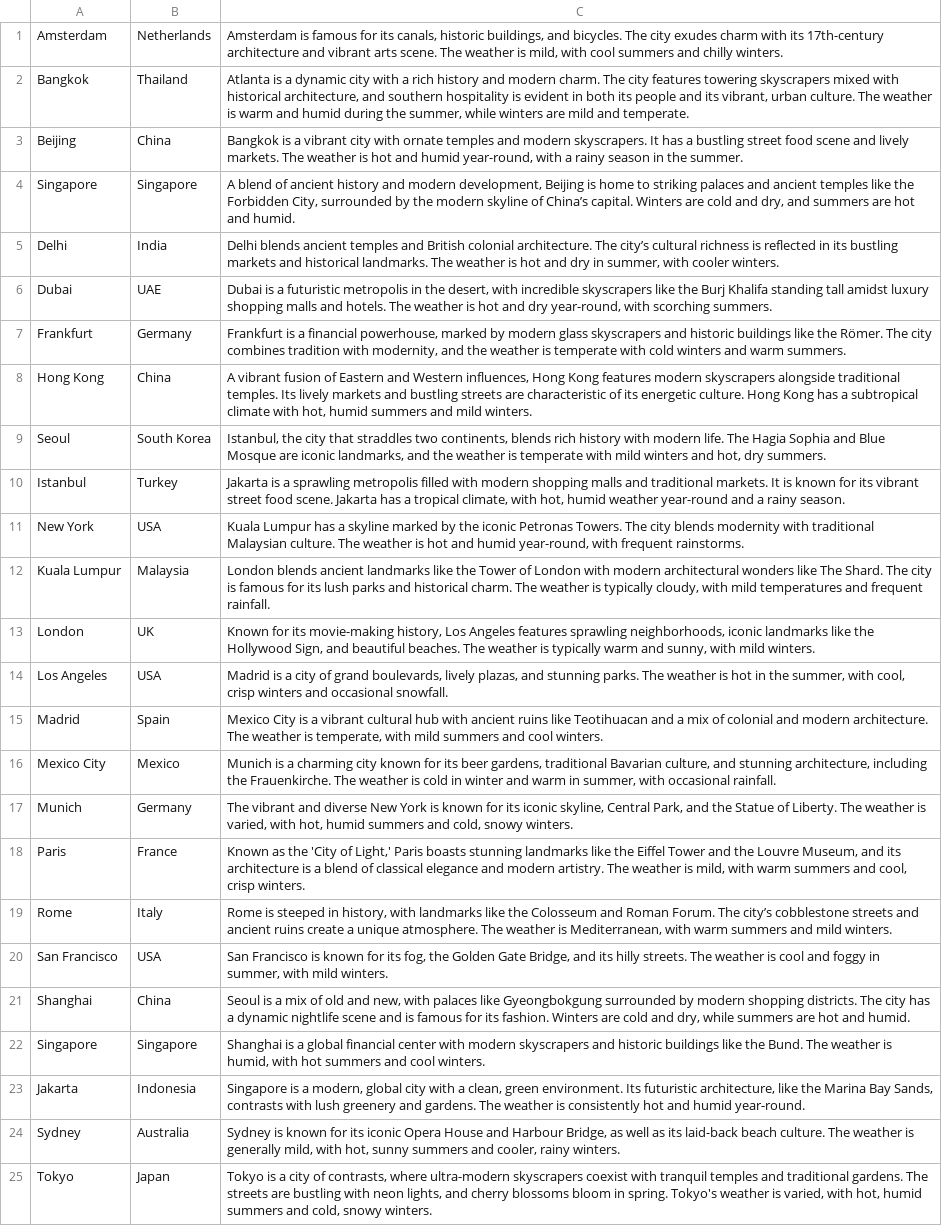
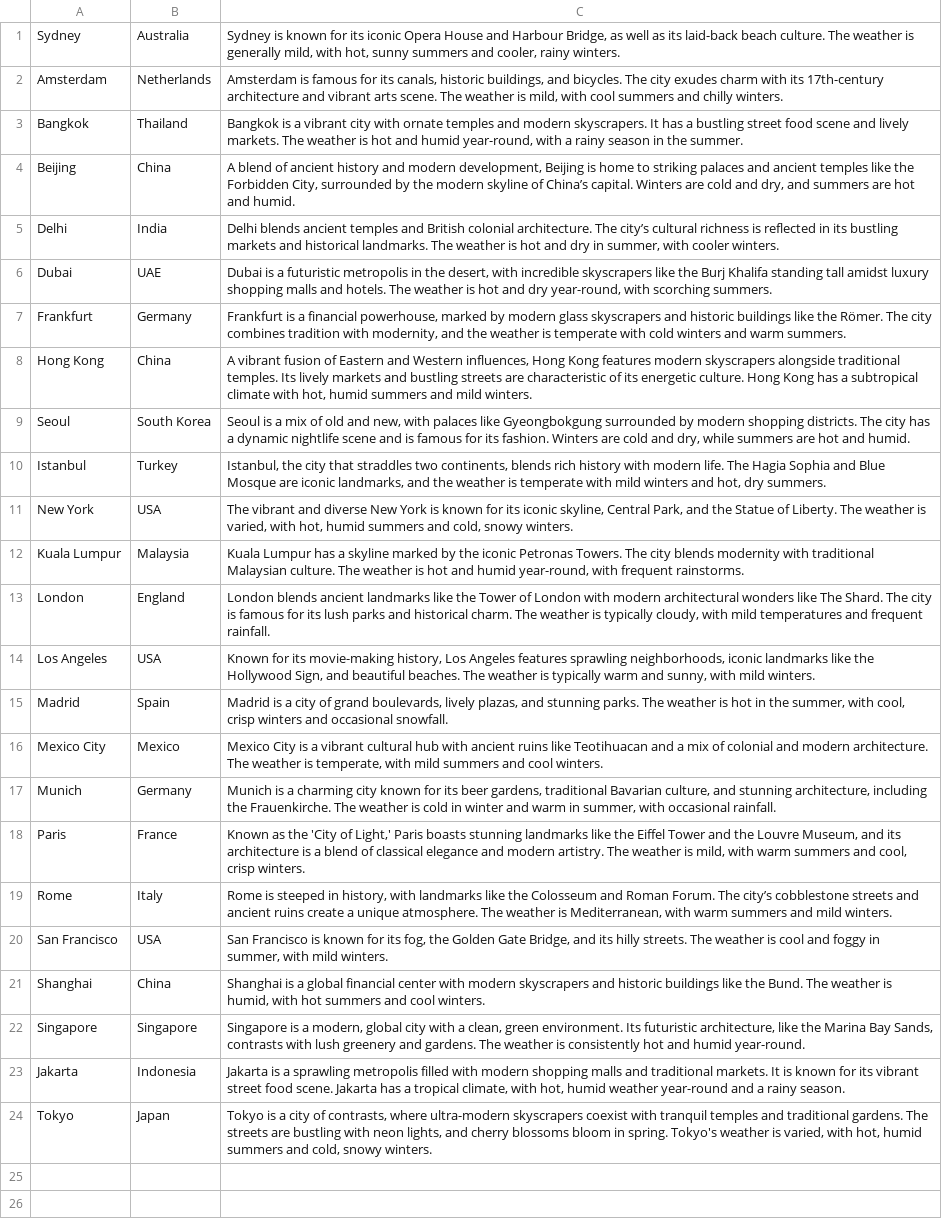
Before and after one commit to pbrdmn/lost-luggage, a CSV file: data/cities.csv, drawn as a sheet; removed rows and columns are numbered as before the commit, all else as after; the diff names each change by its address in the sheet, - before the commit and + after, or states it on an @@ line.

Commit message:
Load luggage from data file, fix city description mapping, cleanup gameplay and display city descriptions

```diff
--- a/data/cities.csv
+++ b/data/cities.csv
@@ row 24 moved to row 1: Sydney @@
-C3: Atlanta is a dynamic city with a rich history and modern charm. The city features towering skyscrapers mixed with historical architecture, and southern hospitality is evident in both its people and its vibrant, urban culture. The weather is warm and humid during the summer, while winters are mild and temperate.
+C3: Bangkok is a vibrant city with ornate temples and modern skyscrapers. It has a bustling street food scene and lively markets. The weather is hot and humid year-round, with a rainy season in the summer.
-C4: Bangkok is a vibrant city with ornate temples and modern skyscrapers. It has a bustling street food scene and lively markets. The weather is hot and humid year-round, with a rainy season in the summer.
+C4: A blend of ancient history and modern development, Beijing is home to striking palaces and ancient temples like the Forbidden City, surrounded by the modern skyline of China’s capital. Winters are cold and dry, and summers are hot and humid.
-row 4: Singapore | Singapore | A blend of ancient history and modern development, Beijing is home to striking palaces and ancient temples like the Forbidden City, surrounded by the modern skyline of China’s capital. Winters are cold and dry, and summers are hot and humid.
-C9: Istanbul, the city that straddles two continents, blends rich history with modern life. The Hagia Sophia and Blue Mosque are iconic landmarks, and the weather is temperate with mild winters and hot, dry summers.
+C9: Seoul is a mix of old and new, with palaces like Gyeongbokgung surrounded by modern shopping districts. The city has a dynamic nightlife scene and is famous for its fashion. Winters are cold and dry, while summers are hot and humid.
-C10: Jakarta is a sprawling metropolis filled with modern shopping malls and traditional markets. It is known for its vibrant street food scene. Jakarta has a tropical climate, with hot, humid weather year-round and a rainy season.
+C10: Istanbul, the city that straddles two continents, blends rich history with modern life. The Hagia Sophia and Blue Mosque are iconic landmarks, and the weather is temperate with mild winters and hot, dry summers.
-C11: Kuala Lumpur has a skyline marked by the iconic Petronas Towers. The city blends modernity with traditional Malaysian culture. The weather is hot and humid year-round, with frequent rainstorms.
+C11: The vibrant and diverse New York is known for its iconic skyline, Central Park, and the Statue of Liberty. The weather is varied, with hot, humid summers and cold, snowy winters.
-C12: London blends ancient landmarks like the Tower of London with modern architectural wonders like The Shard. The city is famous for its lush parks and historical charm. The weather is typically cloudy, with mild temperatures and frequent rainfall.
+C12: Kuala Lumpur has a skyline marked by the iconic Petronas Towers. The city blends modernity with traditional Malaysian culture. The weather is hot and humid year-round, with frequent rainstorms.
-B13: UK
+B13: England
-C13: Known for its movie-making history, Los Angeles features sprawling neighborhoods, iconic landmarks like the Hollywood Sign, and beautiful beaches. The weather is typically warm and sunny, with mild winters.
+C13: London blends ancient landmarks like the Tower of London with modern architectural wonders like The Shard. The city is famous for its lush parks and historical charm. The weather is typically cloudy, with mild temperatures and frequent rainfall.
-C14: Madrid is a city of grand boulevards, lively plazas, and stunning parks. The weather is hot in the summer, with cool, crisp winters and occasional snowfall.
+C14: Known for its movie-making history, Los Angeles features sprawling neighborhoods, iconic landmarks like the Hollywood Sign, and beautiful beaches. The weather is typically warm and sunny, with mild winters.
-C15: Mexico City is a vibrant cultural hub with ancient ruins like Teotihuacan and a mix of colonial and modern architecture. The weather is temperate, with mild summers and cool winters.
+C15: Madrid is a city of grand boulevards, lively plazas, and stunning parks. The weather is hot in the summer, with cool, crisp winters and occasional snowfall.
-C16: Munich is a charming city known for its beer gardens, traditional Bavarian culture, and stunning architecture, including the Frauenkirche. The weather is cold in winter and warm in summer, with occasional rainfall.
+C16: Mexico City is a vibrant cultural hub with ancient ruins like Teotihuacan and a mix of colonial and modern architecture. The weather is temperate, with mild summers and cool winters.
-C17: The vibrant and diverse New York is known for its iconic skyline, Central Park, and the Statue of Liberty. The weather is varied, with hot, humid summers and cold, snowy winters.
+C17: Munich is a charming city known for its beer gardens, traditional Bavarian culture, and stunning architecture, including the Frauenkirche. The weather is cold in winter and warm in summer, with occasional rainfall.
-C21: Seoul is a mix of old and new, with palaces like Gyeongbokgung surrounded by modern shopping districts. The city has a dynamic nightlife scene and is famous for its fashion. Winters are cold and dry, while summers are hot and humid.
+C21: Shanghai is a global financial center with modern skyscrapers and historic buildings like the Bund. The weather is humid, with hot summers and cool winters.
-C22: Shanghai is a global financial center with modern skyscrapers and historic buildings like the Bund. The weather is humid, with hot summers and cool winters.
+C22: Singapore is a modern, global city with a clean, green environment. Its futuristic architecture, like the Marina Bay Sands, contrasts with lush greenery and gardens. The weather is consistently hot and humid year-round.
-C23: Singapore is a modern, global city with a clean, green environment. Its futuristic architecture, like the Marina Bay Sands, contrasts with lush greenery and gardens. The weather is consistently hot and humid year-round.
+C23: Jakarta is a sprawling metropolis filled with modern shopping malls and traditional markets. It is known for its vibrant street food scene. Jakarta has a tropical climate, with hot, humid weather year-round and a rainy season.
```
Also changed, not shown: data/flights.csv, data/luggage.csv, 1 other file.
